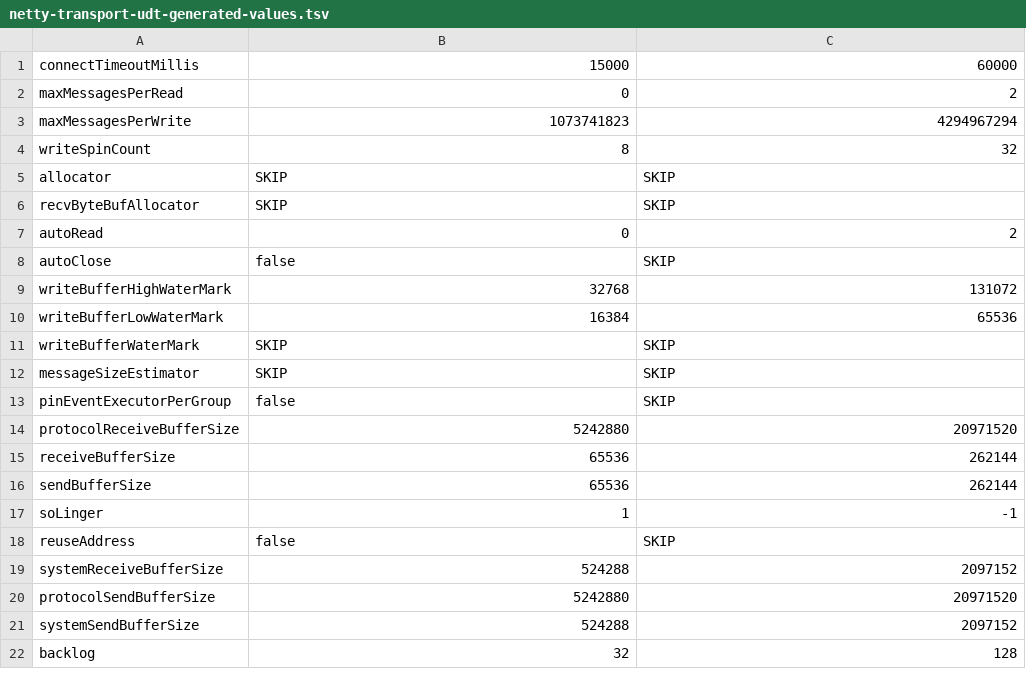
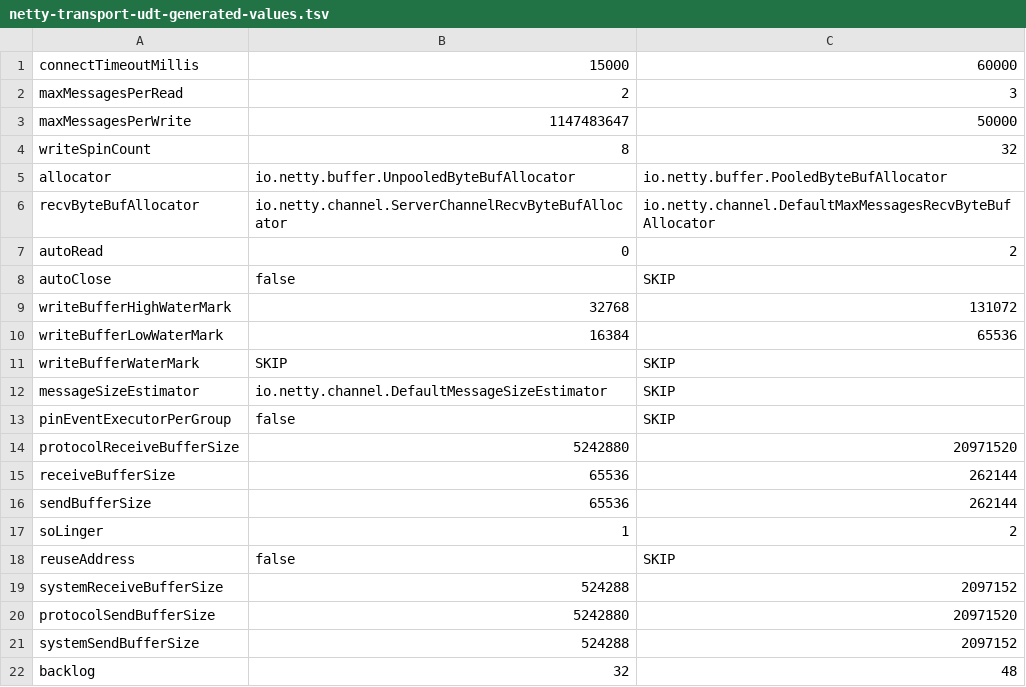
Before and after one commit to xlab-uiuc/openctest, a TSV file: core/generate_value/netty-transport-udt-generated-values.tsv, drawn as a sheet.

Commit message:
manually enter some GOOD value, update generate_ctest

```diff
--- a/core/generate_value/netty-transport-udt-generated-values.tsv
+++ b/core/generate_value/netty-transport-udt-generated-values.tsv
@@ -1,7 +1,7 @@
 connectTimeoutMillis	15000	60000
-maxMessagesPerRead	0	2
-maxMessagesPerWrite	1073741823	4294967294
+maxMessagesPerRead	2	3
+maxMessagesPerWrite	1147483647	50000
 writeSpinCount	8	32
-allocator	SKIP	SKIP
-recvByteBufAllocator	SKIP	SKIP
+allocator	io.netty.buffer.UnpooledByteBufAllocator	io.netty.buffer.PooledByteBufAllocator
+recvByteBufAllocator	io.netty.channel.ServerChannelRecvByteBufAllocator	io.netty.channel.DefaultMaxMessagesRecvByteBufAllocator
 autoRead	0	2
@@ -11,3 +11,3 @@ writeBufferLowWaterMark	16384	65536
 writeBufferWaterMark	SKIP	SKIP
-messageSizeEstimator	SKIP	SKIP
+messageSizeEstimator	io.netty.channel.DefaultMessageSizeEstimator	SKIP
 pinEventExecutorPerGroup	false	SKIP
@@ -16,3 +16,3 @@ receiveBufferSize	65536	262144
 sendBufferSize	65536	262144
-soLinger	1	-1
+soLinger	1	2
 reuseAddress	false	SKIP
@@ -21,2 +21,2 @@ protocolSendBufferSize	5242880	20971520
 systemSendBufferSize	524288	2097152
-backlog	32	128
+backlog	32	48
```
Also changed, not shown: core/run_ctest/run_ctest_result/netty-transport-udt/test_result_conf1.tsv, 7 other files.
